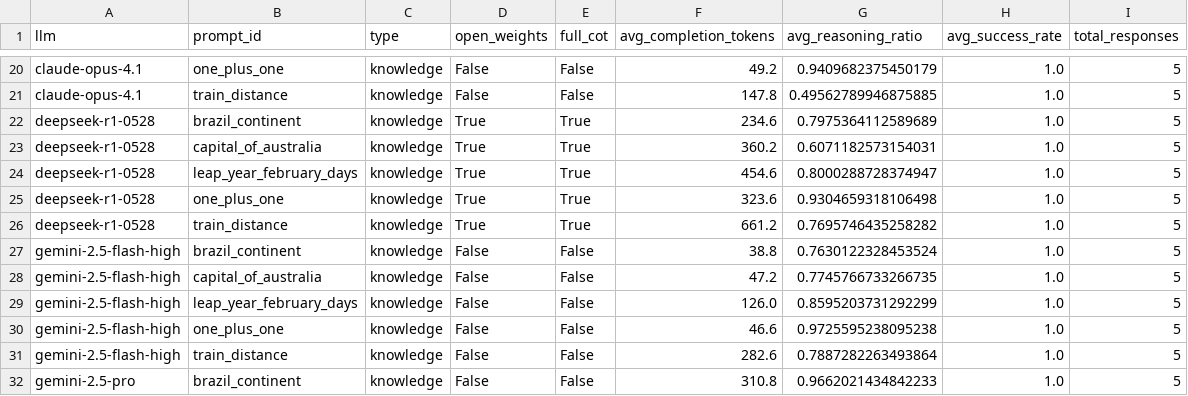
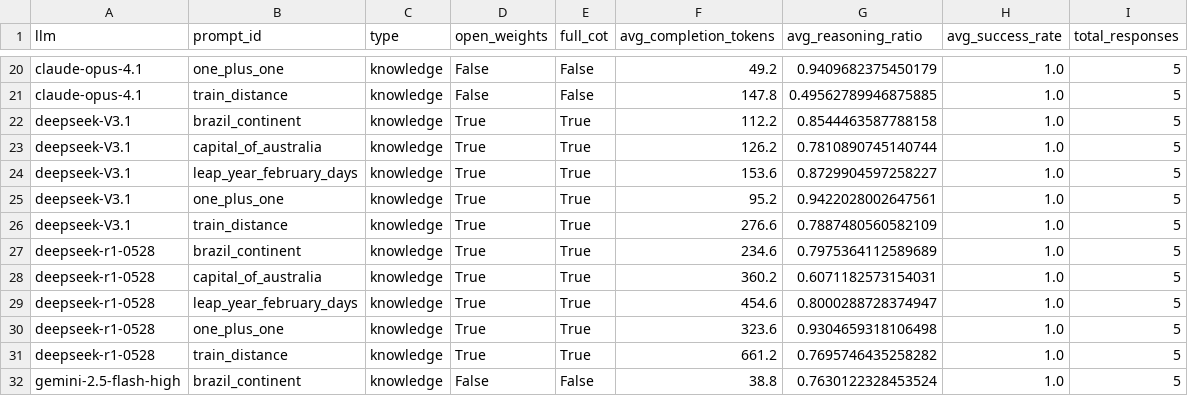
Before and after one commit to cpldcpu/LRMTokenEconomy, a CSV file: recent_figures/eco_knowledge/knowledge_analysis_summary.csv, drawn as a sheet; only a part is shown, gaps mark what is left out; the shorter side is filled out with more unchanged rows.

```diff
--- a/recent_figures/eco_knowledge/knowledge_analysis_summary.csv
+++ b/recent_figures/eco_knowledge/knowledge_analysis_summary.csv
@@ -21,2 +21,7 @@ claude-opus-4.1,one_plus_one,knowledge,False,False,49.2,0.9409682375450179,1.0,5
 claude-opus-4.1,train_distance,knowledge,False,False,147.8,0.49562789946875885,1.0,5
+deepseek-V3.1,brazil_continent,knowledge,True,True,112.2,0.8544463587788158,1.0,5
+deepseek-V3.1,capital_of_australia,knowledge,True,True,126.2,0.7810890745140744,1.0,5
+deepseek-V3.1,leap_year_february_days,knowledge,True,True,153.6,0.8729904597258227,1.0,5
+deepseek-V3.1,one_plus_one,knowledge,True,True,95.2,0.9422028002647561,1.0,5
+deepseek-V3.1,train_distance,knowledge,True,True,276.6,0.7887480560582109,1.0,5
 deepseek-r1-0528,brazil_continent,knowledge,True,True,234.6,0.7975364112589689,1.0,5
```
Also changed, not shown: recent_figures/eco_all/knowledge_logic_puzzle_math_analysis_summary.csv, recent_figures/eco_logic_puzzles/logic_puzzle_analysis_summary.csv, 46 other files.
